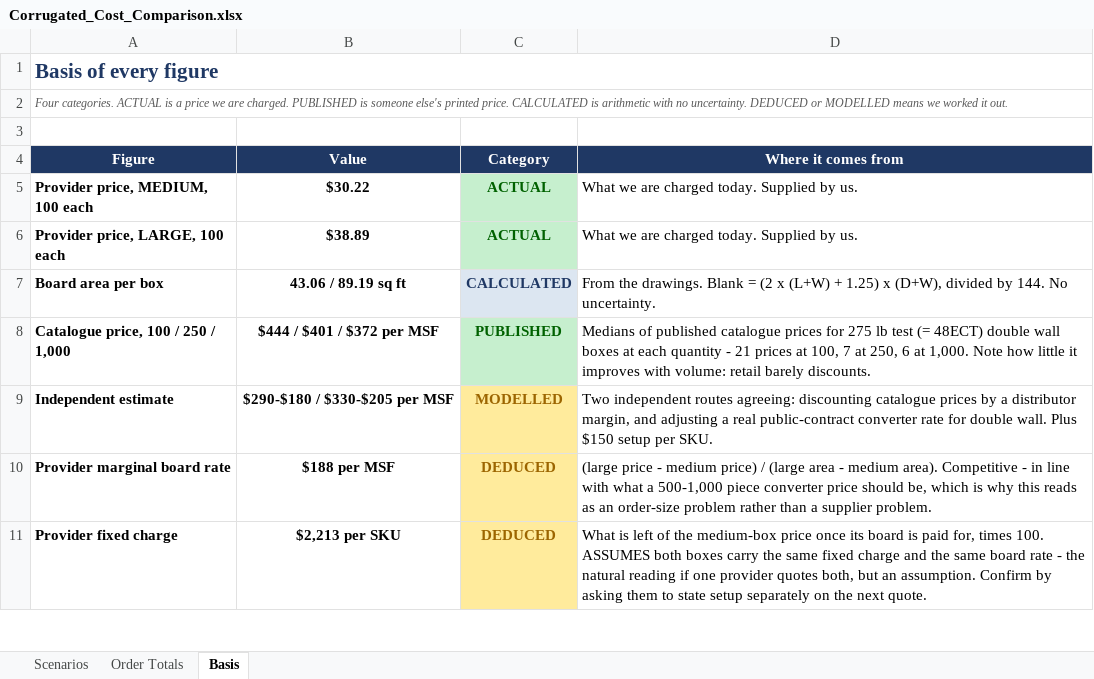
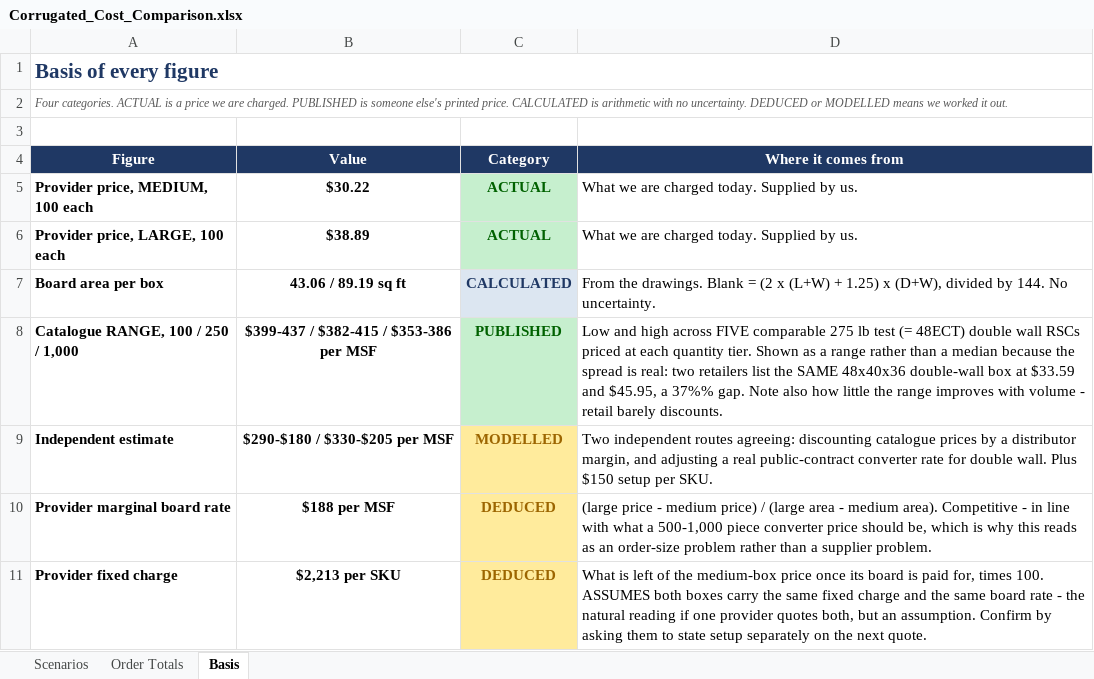
Before and after one commit to naviero1/Claude-Works, an Excel workbook: Corrugated_Cost_Comparison.xlsx, sheet Basis, drawn as a sheet; only a part is shown; values as stored, in another font and other column widths than the file's, no borders; the diff names each change by its address in the sheet, - before the commit and + after, or states it on an @@ line.

```diff
--- a/Corrugated_Cost_Comparison.xlsx (sheet Basis)
+++ b/Corrugated_Cost_Comparison.xlsx (sheet Basis)
-A8 (Figure): Catalogue price, 100 / 250 / 1,000
+A8 (Figure): Catalogue RANGE, 100 / 250 / 1,000
-B8 (Value): $444 / $401 / $372 per MSF
+B8 (Value): $399-437 / $382-415 / $353-386 per MSF
-D8 (Where it comes from): Medians of published catalogue prices for 275 lb test (= 48ECT) double wall boxes at each quantity - 21 prices at 100, 7 at 250, 6 at 1,000. Note how little it improves with volume: retail barely…
+D8 (Where it comes from): Low and high across FIVE comparable 275 lb test (= 48ECT) double wall RSCs priced at each quantity tier. Shown as a range rather than a median because the spread is real: two retailers list the SAME 48x40x36 double-wall box at $33.59 and $45.95, a 37%% gap. Note also how little the range improves with volume - retail barely…
```
Also changed, not shown: sheet Scenarios, formulas that keep their value, charts or pictures, 1 other file.
